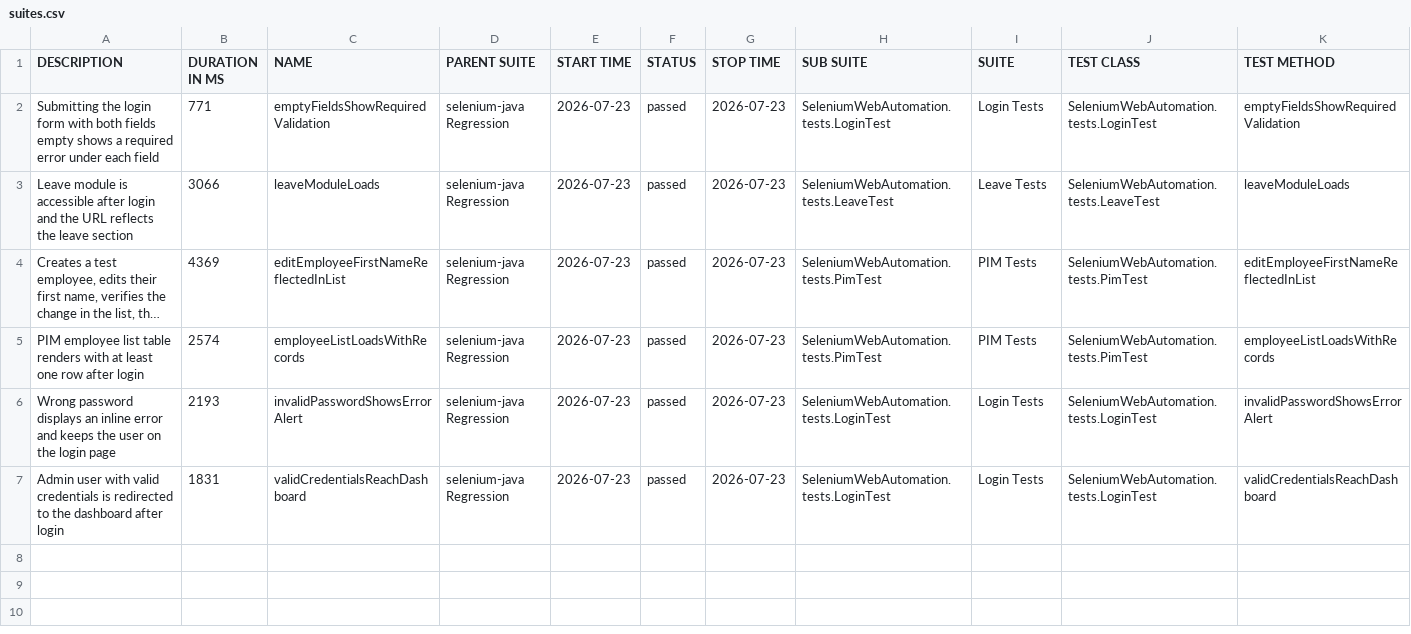
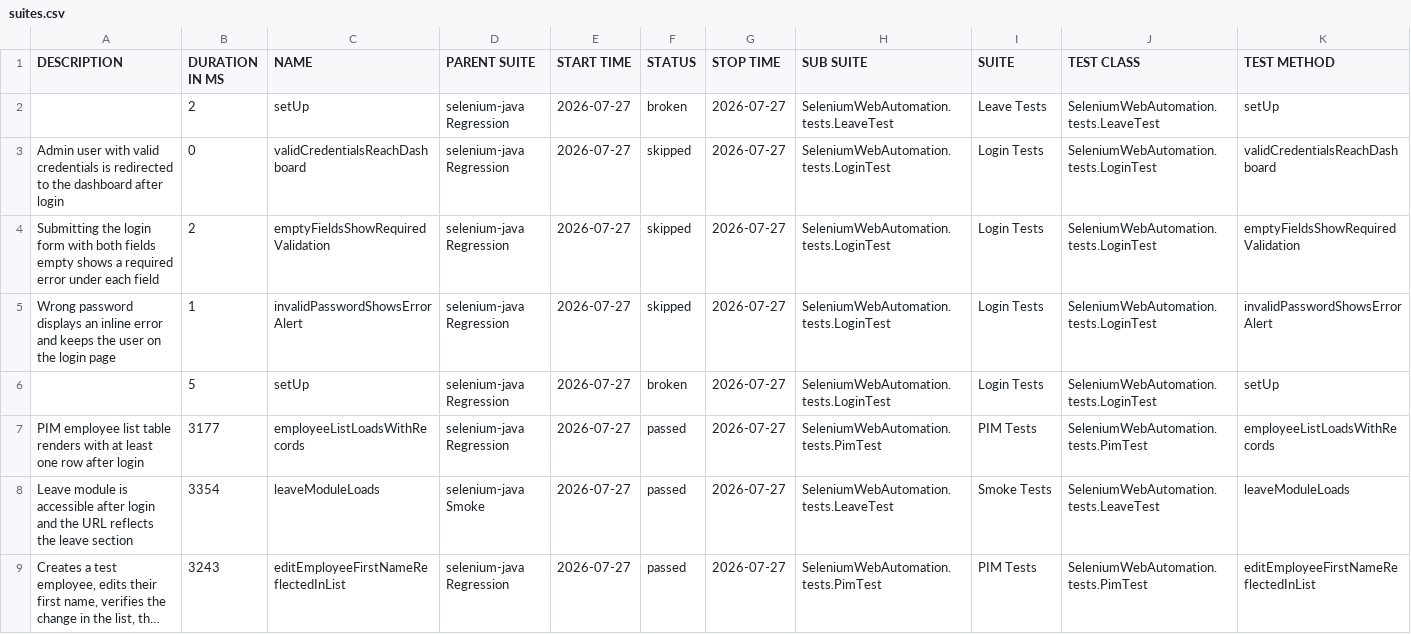
Before and after one commit to EnesAkyel/selenium-java, a CSV file: data/suites.csv, drawn as a sheet; long unchanged cells end in …; removed rows and columns are numbered as before the commit, all else as after; the diff names each change by its address in the sheet, - before the commit and + after, or states it on an @@ line.

```diff
--- a/data/suites.csv
+++ b/data/suites.csv
+row 2:  | 2 | setUp | selenium-java Regression | 2026-07-27 | broken | 2026-07-27 | SeleniumWebAutomation.tests.LeaveTest | Leave Tests | SeleniumWebAutomation.tests.LeaveTest | setUp
+row 3: Admin user with valid credentials is redirected to the dashboard after login | 0 | validCredentialsReachDashboard | selenium-java Regression | 2026-07-27 | skipped | 2026-07-27 | SeleniumWebAutomation.tests.LoginTest | Login Tests | SeleniumWebAutomation.tests.LoginTest | validCredentialsReachDashboard
-B4 (DURATION IN MS): 771
+B4 (DURATION IN MS): 2
-E4 (START TIME): 2026-07-23
+E4 (START TIME): 2026-07-27
-F4 (STATUS): passed
+F4 (STATUS): skipped
-G4 (STOP TIME): 2026-07-23
+G4 (STOP TIME): 2026-07-27
+row 5: Wrong password displays an inline error and keeps the user on the login page | 1 | invalidPasswordShowsErrorAlert | selenium-java Regression | 2026-07-27 | skipped | 2026-07-27 | SeleniumWebAutomation.tests.LoginTest | Login Tests | SeleniumWebAutomation.tests.LoginTest | invalidPasswordShowsErrorAlert
+row 6:  | 5 | setUp | selenium-java Regression | 2026-07-27 | broken | 2026-07-27 | SeleniumWebAutomation.tests.LoginTest | Login Tests | SeleniumWebAutomation.tests.LoginTest | setUp
+row 7: PIM employee list table renders with at least one row after login | 3177 | employeeListLoadsWithRecords | selenium-java Regression | 2026-07-27 | passed | 2026-07-27 | SeleniumWebAutomation.tests.PimTest | PIM Tests | SeleniumWebAutomation.tests.PimTest | employeeListLoadsWithRecords
-B8 (DURATION IN MS): 3066
+B8 (DURATION IN MS): 3354
-D8 (PARENT SUITE): selenium-java Regression
+D8 (PARENT SUITE): selenium-java Smoke
-E8:E9 (START TIME): 2026-07-23
+E8:E9 (START TIME): 2026-07-27
-G8:G9 (STOP TIME): 2026-07-23
+G8:G9 (STOP TIME): 2026-07-27
-I8 (SUITE): Leave Tests
+I8 (SUITE): Smoke Tests
-B9 (DURATION IN MS): 4369
+B9 (DURATION IN MS): 3243
-row 5: PIM employee list table renders with at least one row after login | 2574 | employeeListLoadsWithRecords | selenium-java Regression | 2026-07-23 | passed | 2026-07-23 | SeleniumWebAutomation.tests.PimTest | PIM Tests | SeleniumWebAutomation.tests.PimTest | employeeListLoadsWithRecords
-row 6: Wrong password displays an inline error and keeps the user on the login page | 2193 | invalidPasswordShowsErrorAlert | selenium-java Regression | 2026-07-23 | passed | 2026-07-23 | SeleniumWebAutomation.tests.LoginTest | Login Tests | SeleniumWebAutomation.tests.LoginTest | invalidPasswordShowsErrorAlert
-row 7: Admin user with valid credentials is redirected to the dashboard after login | 1831 | validCredentialsReachDashboard | selenium-java Regression | 2026-07-23 | passed | 2026-07-23 | SeleniumWebAutomation.tests.LoginTest | Login Tests | SeleniumWebAutomation.tests.LoginTest | validCredentialsReachDashboard
```
Also changed, not shown: data/behaviors.csv, 42 other files.
